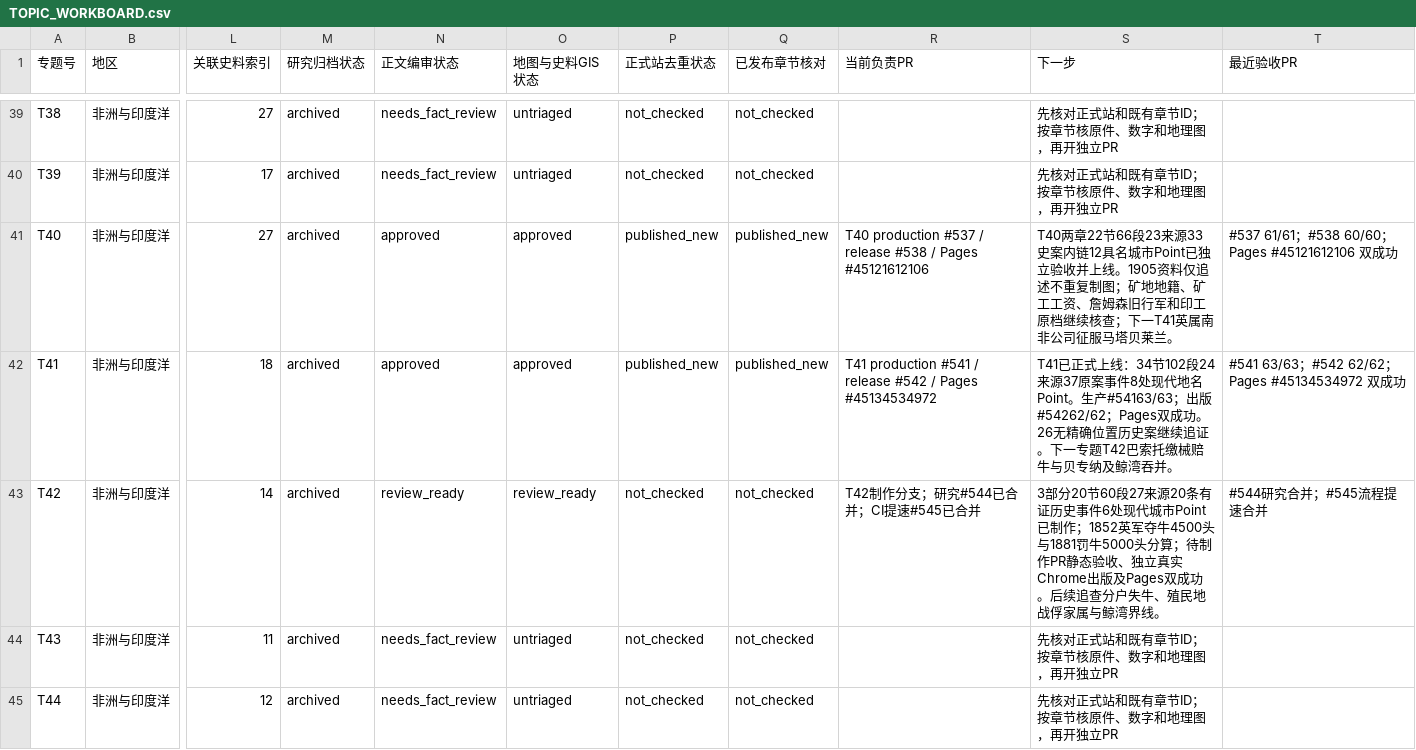
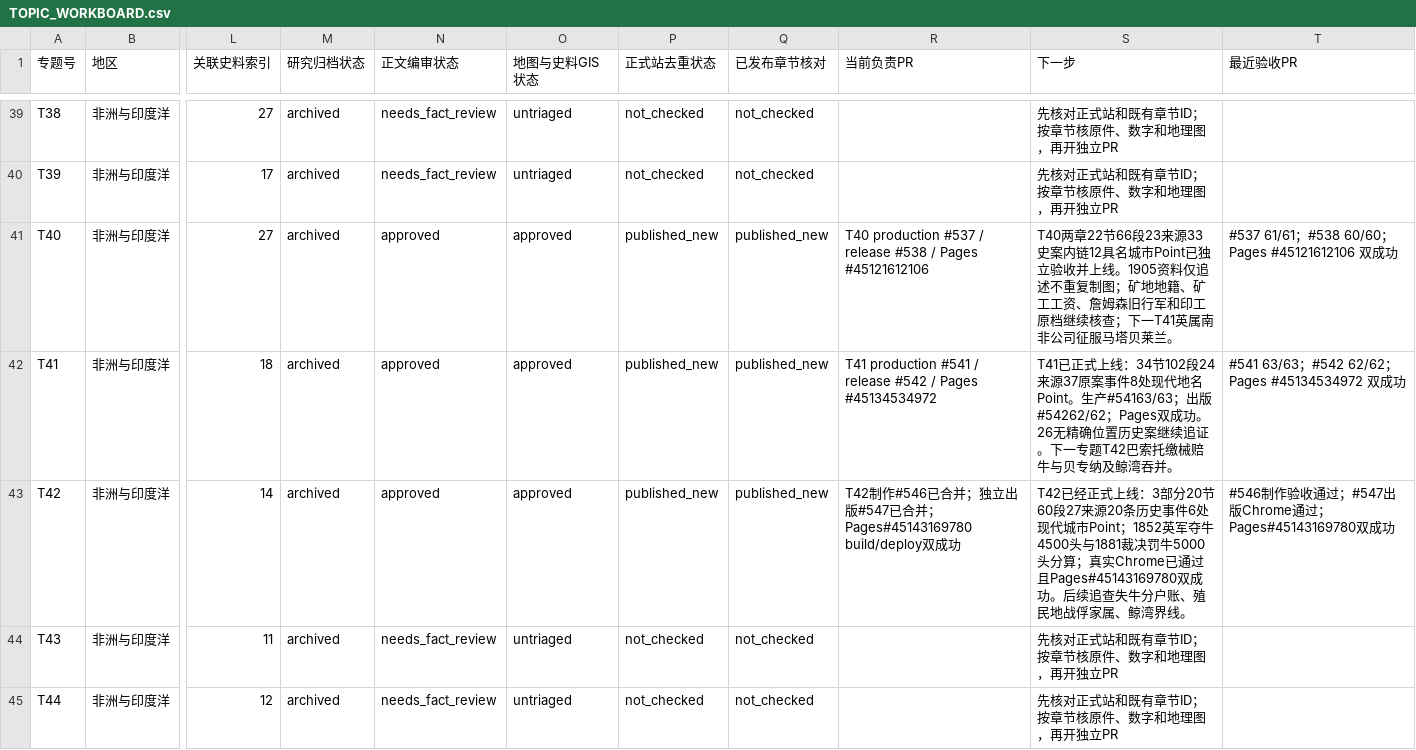
Before and after one commit to 1959124923wyz-sys/love-British-TV, a CSV file: research/19c/consolidated/TOPIC_WORKBOARD.csv, drawn as a sheet; only a part is shown, gaps mark what is left out; the diff names each change by its address in the sheet, - before the commit and + after, or states it on an @@ line.

Commit message:
perf(ci): scope 24 archived 17c workflows, archive published T42 and avoid repeated Chrome on metadata

```diff
--- a/research/19c/consolidated/TOPIC_WORKBOARD.csv
+++ b/research/19c/consolidated/TOPIC_WORKBOARD.csv
-N43 (正文编审状态): review_ready
+N43 (正文编审状态): approved
-O43 (地图与史料GIS状态): review_ready
+O43 (地图与史料GIS状态): approved
-P43 (正式站去重状态): not_checked
+P43 (正式站去重状态): published_new
-Q43 (已发布章节核对): not_checked
+Q43 (已发布章节核对): published_new
-R43 (当前负责PR): T42制作分支；研究#544已合并；CI提速#545已合并
+R43 (当前负责PR): T42制作#546已合并；独立出版#547已合并；Pages#45143169780 build/deploy双成功
-S43 (下一步): 3部分20节60段27来源20条有证历史事件6处现代城市Point已制作；1852英军夺牛4500头与1881罚牛5000头分算；待制作PR静态验收、独立真实Chrome出版及Pages双成功。后续追查分户失牛、殖民地战俘家属与鲸湾界线…
+S43 (下一步): T42已经正式上线：3部分20节60段27来源20条历史事件6处现代城市Point；1852英军夺牛4500头与1881裁决罚牛5000头分算；真实Chrome已通过且Pages#45143169780双成功。后续追查失牛分户账、殖民地战俘家属、鲸湾界线…
-T43 (最近验收PR): #544研究合并；#545流程提速合并
+T43 (最近验收PR): #546制作验收通过；#547出版Chrome通过；Pages#45143169780双成功
```
Also changed, not shown: research/19c/consolidated/CHAPTER_WORKBOARD.csv, 32 other files.
